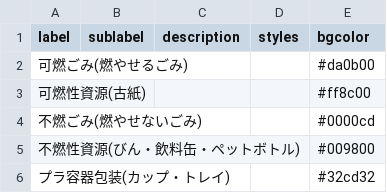
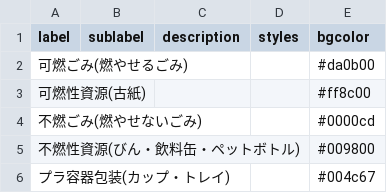
Before and after one commit to tomiokacity/5374, a CSV file: data/description.csv, drawn as a sheet.

Commit message:
Update description.csv

```diff
--- a/data/description.csv
+++ b/data/description.csv
@@ -5,2 +5,2 @@ label,sublabel,description,styles,bgcolor
 不燃性資源(びん・飲料缶・ペットボトル),,,,#009800
-プラ容器包装(カップ・トレイ),,,,#32cd32
+プラ容器包装(カップ・トレイ),,,,#004c67
```
